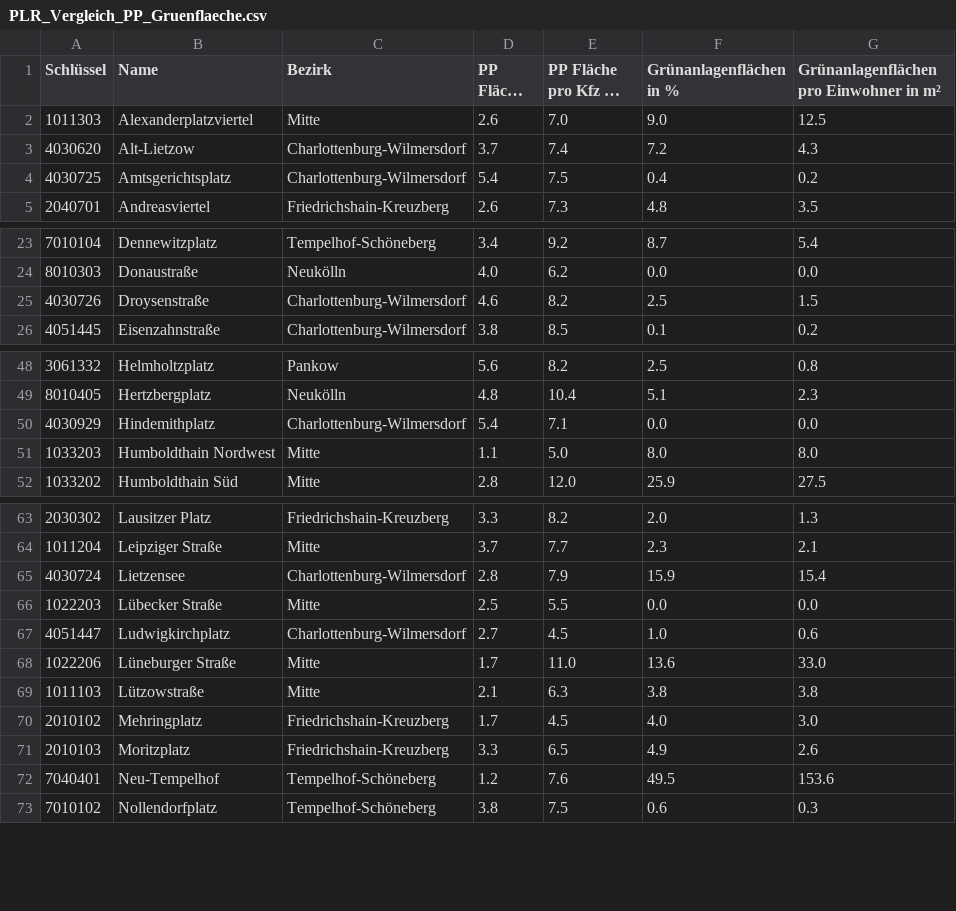
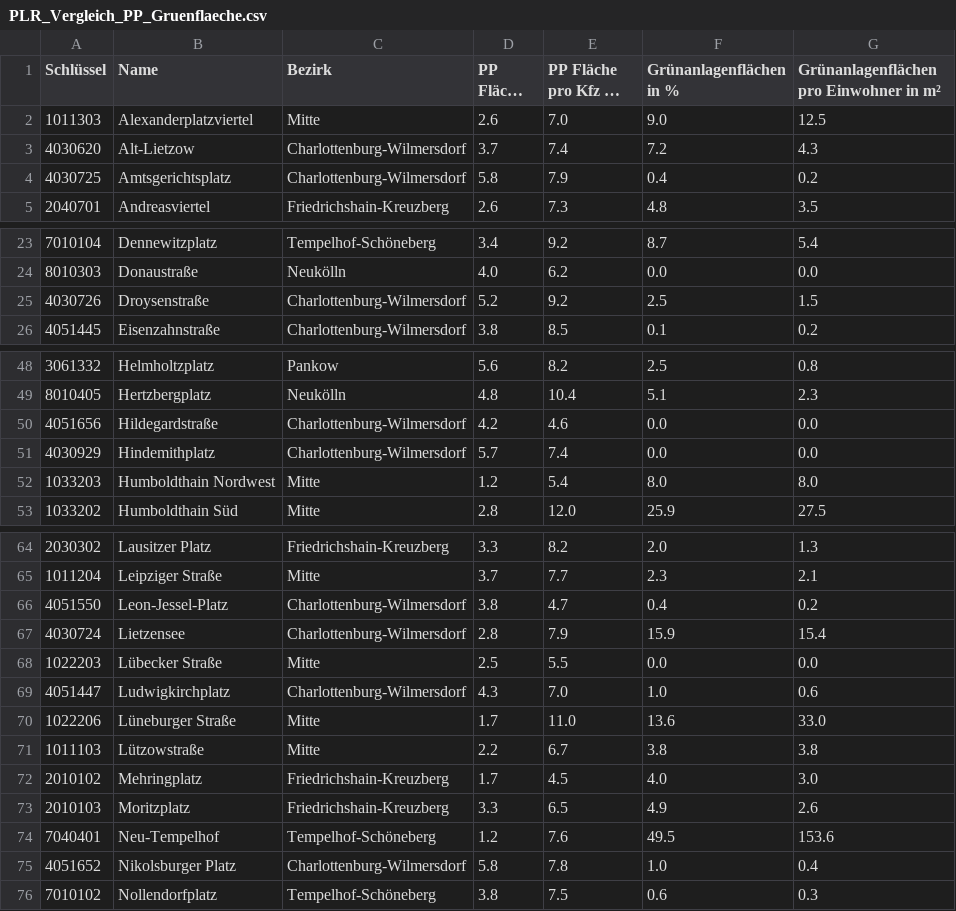
Before and after one commit to hanshack/parkplatztransform-data-analysis, a CSV file: data/out/PLR_Vergleich_PP_Gruenflaeche.csv, drawn as a sheet; only a part is shown, gaps mark what is left out; long unchanged cells end in …; addresses are those after the commit; the diff covers the shown part only; the diff names each change by its address in the sheet, - before the commit and + after, or states it on an @@ line.

```diff
--- a/data/out/PLR_Vergleich_PP_Gruenflaeche.csv
+++ b/data/out/PLR_Vergleich_PP_Gruenflaeche.csv
-D4 (PP Fläche in %): 5.4
+D4 (PP Fläche in %): 5.8
-E4 (PP Fläche pro Kfz in m²): 7.5
+E4 (PP Fläche pro Kfz in m²): 7.9
-D25 (PP Fläche in %): 4.6
+D25 (PP Fläche in %): 5.2
-E25 (PP Fläche pro Kfz in m²): 8.2
+E25 (PP Fläche pro Kfz in m²): 9.2
+row 50: 4051656 | Hildegardstraße | Charlottenburg-Wilmersdorf | 4.2 | 4.6 | 0.0 | 0.0
-D51 (PP Fläche in %): 5.4
+D51 (PP Fläche in %): 5.7
-E51 (PP Fläche pro Kfz in m²): 7.1
+E51 (PP Fläche pro Kfz in m²): 7.4
-D52 (PP Fläche in %): 1.1
+D52 (PP Fläche in %): 1.2
-E52 (PP Fläche pro Kfz in m²): 5.0
+E52 (PP Fläche pro Kfz in m²): 5.4
+row 66: 4051550 | Leon-Jessel-Platz | Charlottenburg-Wilmersdorf | 3.8 | 4.7 | 0.4 | 0.2
-D69 (PP Fläche in %): 2.7
+D69 (PP Fläche in %): 4.3
-E69 (PP Fläche pro Kfz in m²): 4.5
+E69 (PP Fläche pro Kfz in m²): 7.0
-D71 (PP Fläche in %): 2.1
+D71 (PP Fläche in %): 2.2
-E71 (PP Fläche pro Kfz in m²): 6.3
+E71 (PP Fläche pro Kfz in m²): 6.7
+row 75: 4051652 | Nikolsburger Platz | Charlottenburg-Wilmersdorf | 5.8 | 7.8 | 1.0 | 0.4
```
Also changed, not shown: 8 edited cells elsewhere in this file, data/out/PLR_PP_Durchschnitt.csv, data/out/PLR_PP_Flaeche_Strassenverkehr.csv, 6 other files.
